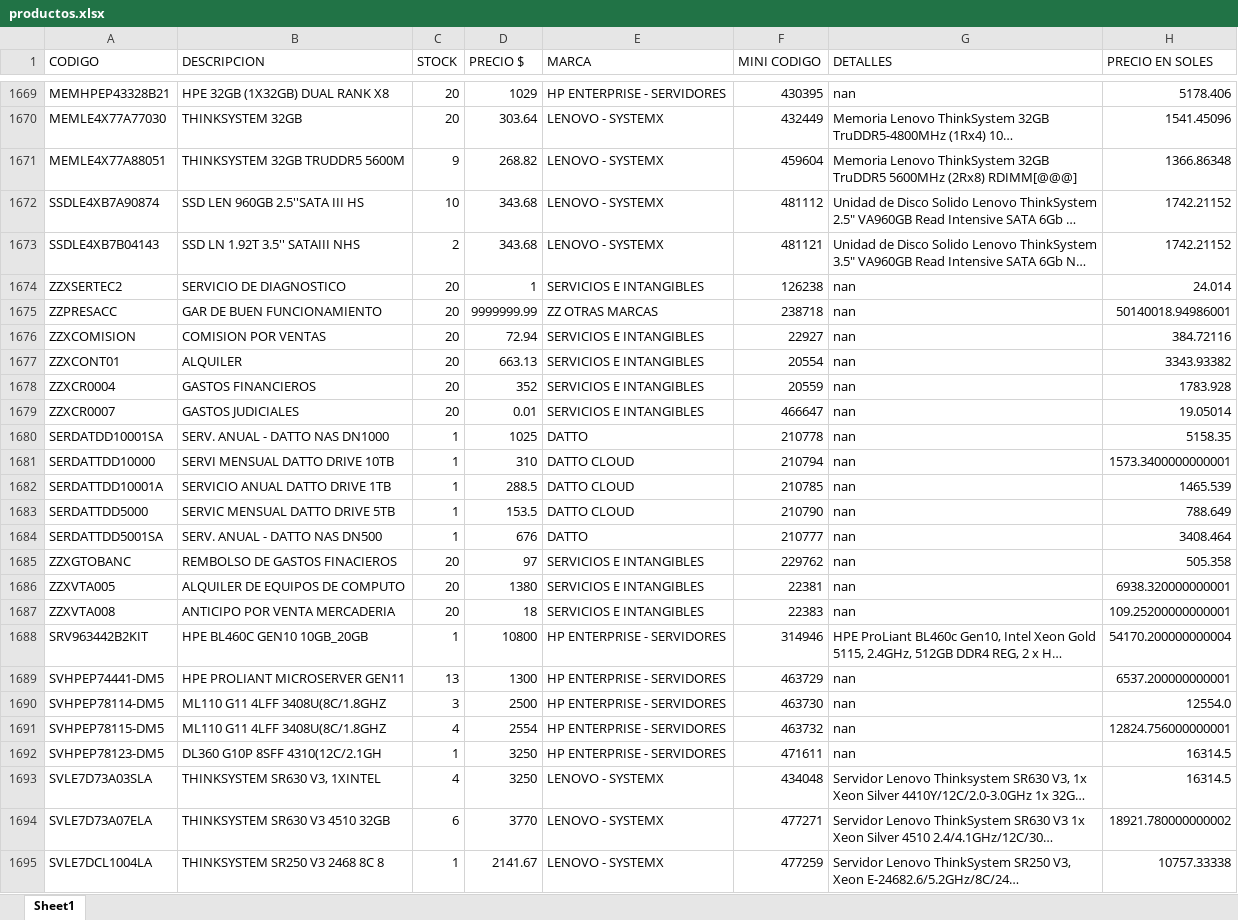
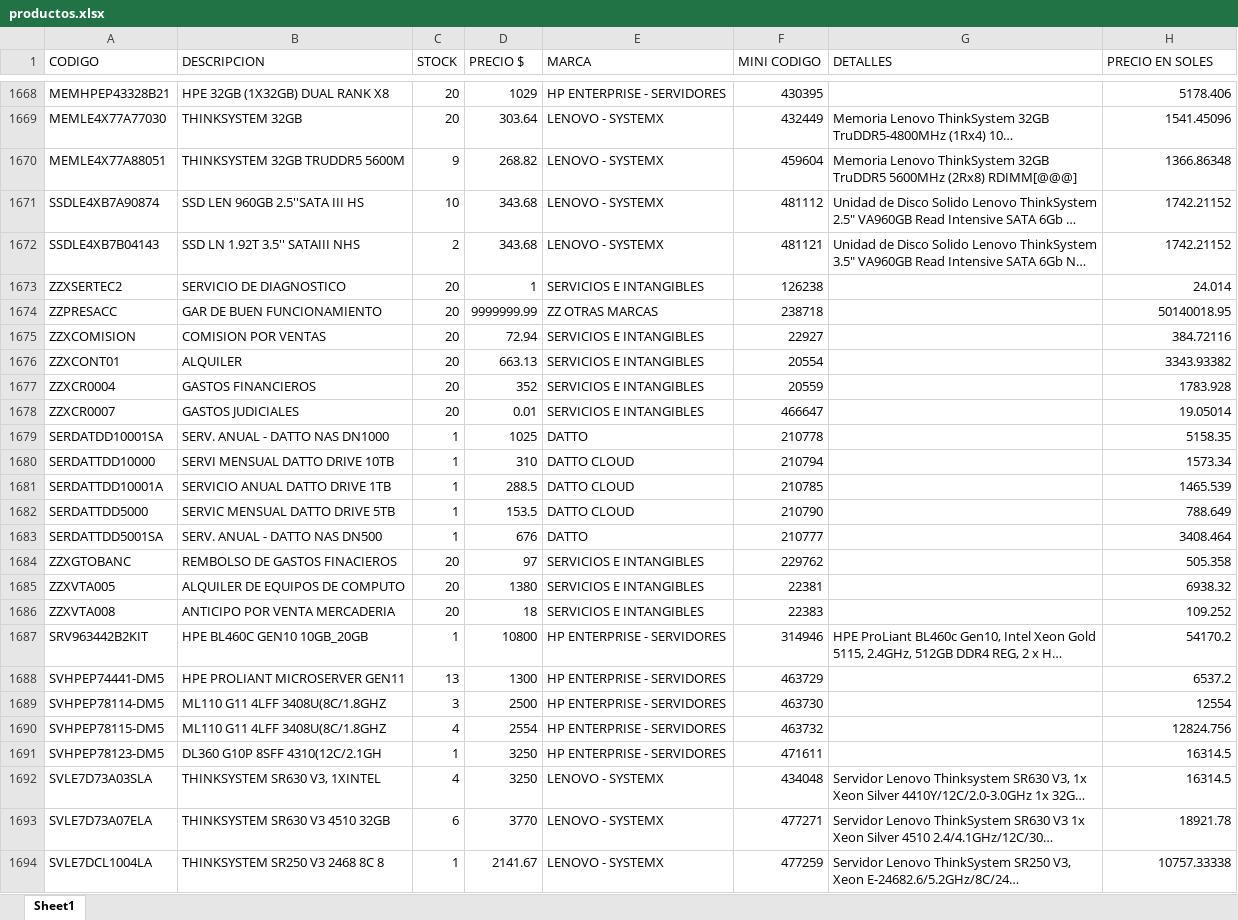
Before and after one commit to Digicodeperu/RED, an Excel workbook: productos.xlsx, sheet Sheet1, drawn as a sheet; only a part is shown, gaps mark what is left out; long unchanged cells end in …; values as stored, in another font and other column widths than the file's, no cell formats; addresses are those after the commit; the diff covers the shown part only; the diff names each change by its address in the sheet, - before the commit and + after, or states it on an @@ line.

```diff
--- a/productos.xlsx (sheet Sheet1)
+++ b/productos.xlsx (sheet Sheet1)
-G1668 (DETALLES): nan
+G1668 (DETALLES): (empty)
-G1673:G1686 (DETALLES): nan
+G1673:G1686 (DETALLES): (empty)
-H1674 (PRECIO EN SOLES): 50140018.94986001
+H1674 (PRECIO EN SOLES): 50140018.95
-H1680 (PRECIO EN SOLES): 1573.3400000000001
+H1680 (PRECIO EN SOLES): 1573.34
-H1685 (PRECIO EN SOLES): 6938.320000000001
+H1685 (PRECIO EN SOLES): 6938.32
-H1686 (PRECIO EN SOLES): 109.25200000000001
+H1686 (PRECIO EN SOLES): 109.252
-H1687 (PRECIO EN SOLES): 54170.200000000004
+H1687 (PRECIO EN SOLES): 54170.2
-G1688:G1691 (DETALLES): nan
+G1688:G1691 (DETALLES): (empty)
-H1688 (PRECIO EN SOLES): 6537.200000000001
+H1688 (PRECIO EN SOLES): 6537.2
-H1689 (PRECIO EN SOLES): 12554.0
+H1689 (PRECIO EN SOLES): 12554
-H1690 (PRECIO EN SOLES): 12824.756000000001
+H1690 (PRECIO EN SOLES): 12824.756
-H1693 (PRECIO EN SOLES): 18921.780000000002
+H1693 (PRECIO EN SOLES): 18921.78
```
Also changed, not shown: 1 added row, 1 removed row and 1205 edited cells elsewhere in this sheet, cell formats, 1 other file.
